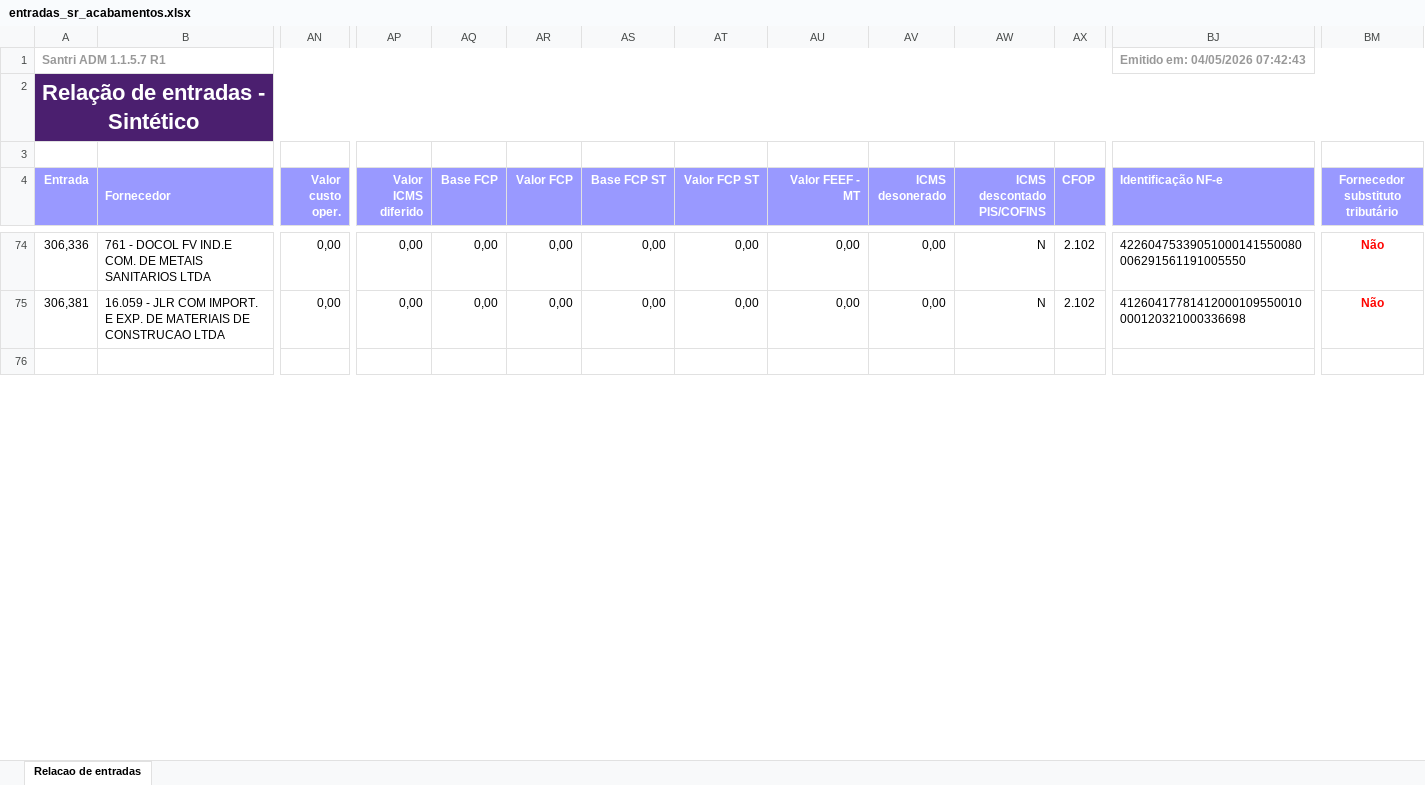
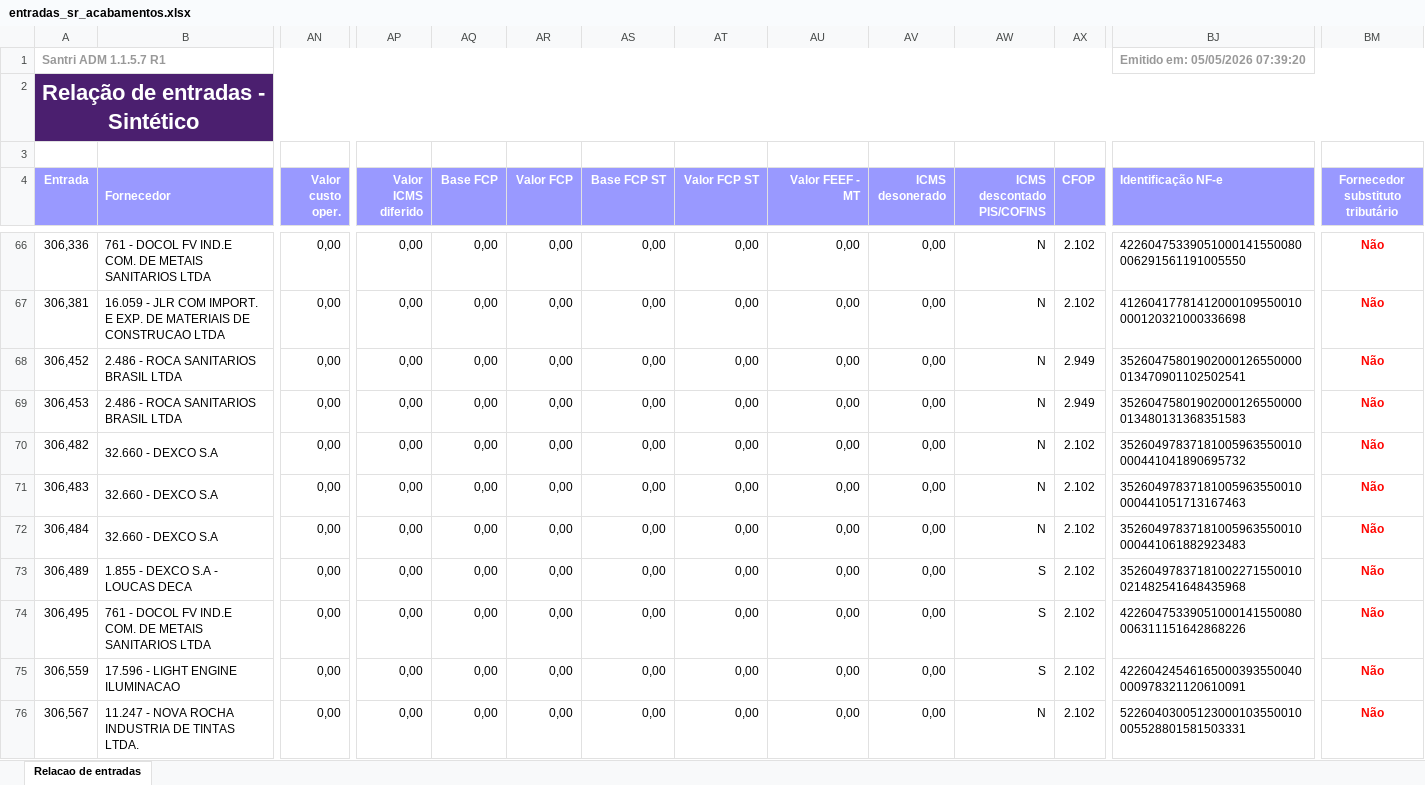
Before and after one commit to ShuuraBr/AGENDAMENTO, an Excel workbook: tratando_tabelas/sr_acabamentos/entradas_sr_acabamentos.xlsx, sheet Relacao de entradas, drawn as a sheet; only a part is shown, gaps mark what is left out; the shorter side is filled out with more unchanged rows; values as stored, in another font and other column widths than the file's, no borders; rows hold the shown columns only; the diff covers the shown part only; the diff names each change by its address in the sheet, - before the commit and + after, or states it on an @@ line.

```diff
--- a/tratando_tabelas/sr_acabamentos/entradas_sr_acabamentos.xlsx (sheet Relacao de entradas)
+++ b/tratando_tabelas/sr_acabamentos/entradas_sr_acabamentos.xlsx (sheet Relacao de entradas)
-BJ1 (Identificação NF-e): Emitido em: 04/05/2026 07:42:43
+BJ1 (Identificação NF-e): Emitido em: 05/05/2026 07:39:20
+row 68: 306,452 | 2.486 - ROCA SANITARIOS BRASIL LTDA | 0,00 | 0,00 | 0,00 | 0,00 | 0,00 | 0,00 | 0,00 | 0,00 | N | 2.949 | 35260475801902000126550000013470901102502541 | Não
+row 69: 306,453 | 2.486 - ROCA SANITARIOS BRASIL LTDA | 0,00 | 0,00 | 0,00 | 0,00 | 0,00 | 0,00 | 0,00 | 0,00 | N | 2.949 | 35260475801902000126550000013480131368351583 | Não
+row 70: 306,482 | 32.660 - DEXCO S.A | 0,00 | 0,00 | 0,00 | 0,00 | 0,00 | 0,00 | 0,00 | 0,00 | N | 2.102 | 35260497837181005963550010000441041890695732 | Não
+row 71: 306,483 | 32.660 - DEXCO S.A | 0,00 | 0,00 | 0,00 | 0,00 | 0,00 | 0,00 | 0,00 | 0,00 | N | 2.102 | 35260497837181005963550010000441051713167463 | Não
+row 72: 306,484 | 32.660 - DEXCO S.A | 0,00 | 0,00 | 0,00 | 0,00 | 0,00 | 0,00 | 0,00 | 0,00 | N | 2.102 | 35260497837181005963550010000441061882923483 | Não
+row 73: 306,489 | 1.855 - DEXCO S.A - LOUCAS DECA | 0,00 | 0,00 | 0,00 | 0,00 | 0,00 | 0,00 | 0,00 | 0,00 | S | 2.102 | 35260497837181002271550010021482541648435968 | Não
+row 74: 306,495 | 761 - DOCOL FV IND.E COM. DE METAIS SANITARIOS LTDA | 0,00 | 0,00 | 0,00 | 0,00 | 0,00 | 0,00 | 0,00 | 0,00 | S | 2.102 | 42260475339051000141550080006311151642868226 | Não
+row 75: 306,559 | 17.596 - LIGHT ENGINE ILUMINACAO | 0,00 | 0,00 | 0,00 | 0,00 | 0,00 | 0,00 | 0,00 | 0,00 | S | 2.102 | 42260424546165000393550040000978321120610091 | Não
+row 76: 306,567 | 11.247 - NOVA ROCHA INDUSTRIA DE TINTAS LTDA. | 0,00 | 0,00 | 0,00 | 0,00 | 0,00 | 0,00 | 0,00 | 0,00 | N | 2.102 | 52260403005123000103550010005528801581503331 | Não
```
Also changed, not shown: 2 added rows, 8 removed rows and 11 edited cells elsewhere in this sheet, backend/uploads/importacao-relatorio/entradas_lojas.xlsx, tratando_tabelas/ac_coelho/entradas_ac_coelho.xlsx, 7 other files.
